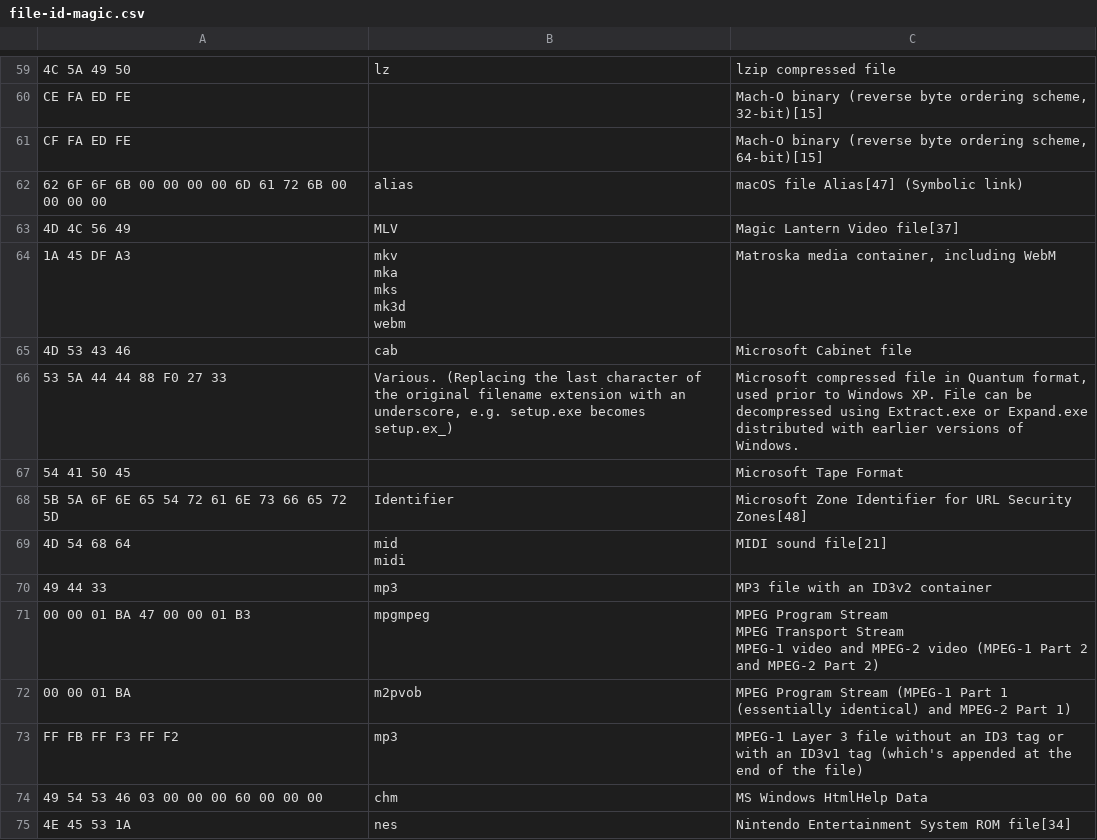
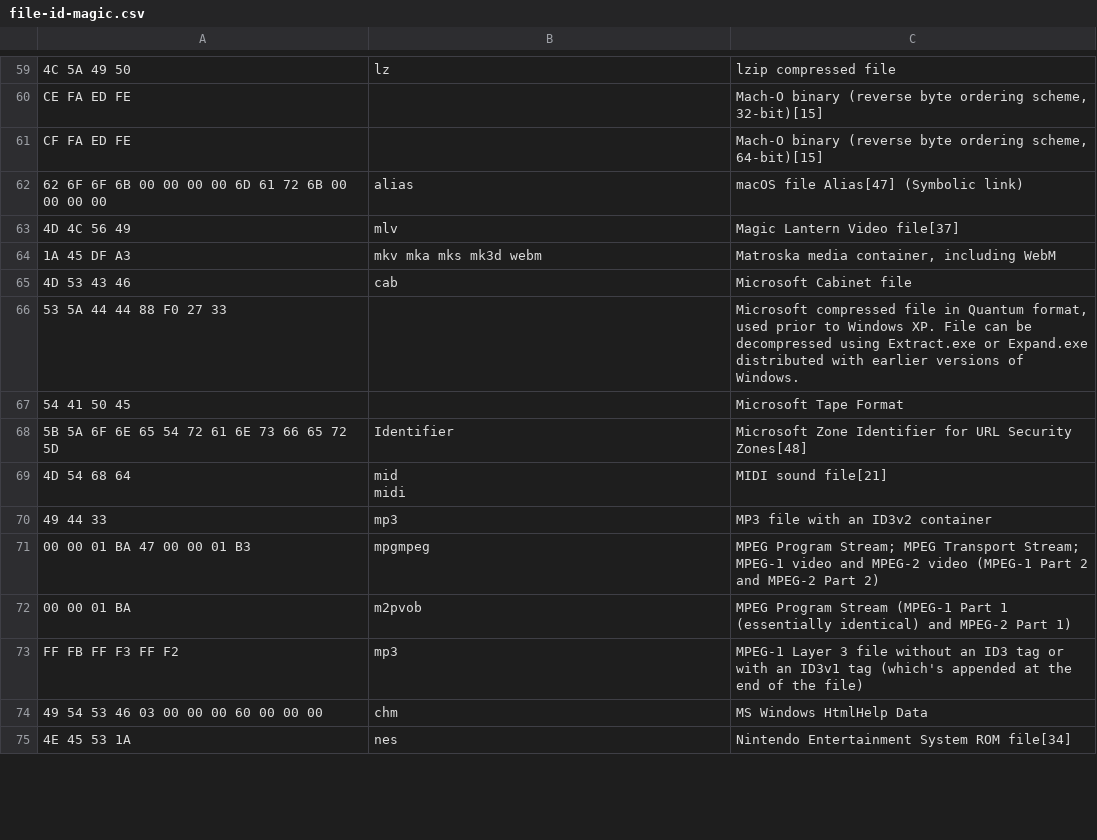
Before and after one commit to PGSS/pgss2020-corecs-jupyter-w2d2, a CSV file: file-id-magic.csv, drawn as a sheet; only a part is shown, gaps mark what is left out; the diff covers the shown part only.

Commit message:
Add files via upload

```diff
--- a/file-id-magic.csv
+++ b/file-id-magic.csv
@@ -79,10 +62,6 @@ CF FA ED FE,,"Mach-O binary (reverse byte ordering scheme, 64-bit)[15]"
 62 6F 6F 6B 00 00 00 00 6D 61 72 6B 00 00 00 00,alias,macOS file Alias[47] (Symbolic link)
-4D 4C 56 49,MLV,Magic Lantern Video file[37]
-1A 45 DF A3,"mkv
-mka
-mks
-mk3d
-webm","Matroska media container, including WebM"
+4D 4C 56 49,mlv,Magic Lantern Video file[37]
+1A 45 DF A3,mkv mka mks mk3d webm,"Matroska media container, including WebM"
 4D 53 43 46,cab,Microsoft Cabinet file
-53 5A 44 44 88 F0 27 33,"Various. (Replacing the last character of the original filename extension with an underscore, e.g. setup.exe becomes setup.ex_)","Microsoft compressed file in Quantum format, used prior to Windows XP. File can be decompressed using Extract.exe or Expand.exe distributed with earlier versions of Windows."
+53 5A 44 44 88 F0 27 33,,"Microsoft compressed file in Quantum format, used prior to Windows XP. File can be decompressed using Extract.exe or Expand.exe distributed with earlier versions of Windows."
 54 41 50 45,,Microsoft Tape Format
@@ -92,5 +71,3 @@ midi",MIDI sound file[21]
 49 44 33,mp3,MP3 file with an ID3v2 container
-00 00 01 BA 47 00 00 01 B3,mpgmpeg,"MPEG Program Stream
-MPEG Transport Stream
-MPEG-1 video and MPEG-2 video (MPEG-1 Part 2 and MPEG-2 Part 2)"
+00 00 01 BA 47 00 00 01 B3,mpgmpeg,MPEG Program Stream; MPEG Transport Stream; MPEG-1 video and MPEG-2 video (MPEG-1 Part 2 and MPEG-2 Part 2)
 00 00 01 BA,m2pvob,MPEG Program Stream (MPEG-1 Part 1 (essentially identical) and MPEG-2 Part 1)
```
Also changed, not shown: 26 edited cells elsewhere in this file.
